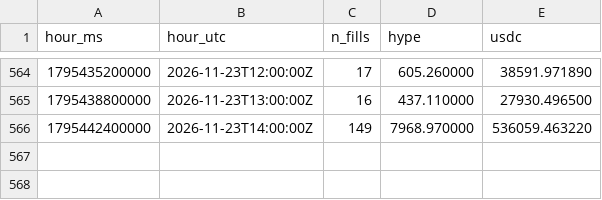
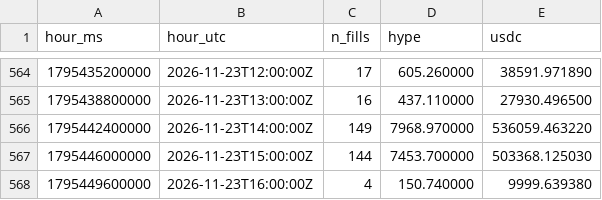
Before and after one commit to ryu-sf6/hype-funding, a CSV file: data/af_buys_hourly.csv, drawn as a sheet; only a part is shown, gaps mark what is left out; the diff names each change by its address in the sheet, - before the commit and + after, or states it on an @@ line.

```diff
--- a/data/af_buys_hourly.csv
+++ b/data/af_buys_hourly.csv
+row 567: 1795446000000 | 2026-11-23T15:00:00Z | 144 | 7453.700000 | 503368.125030
+row 568: 1795449600000 | 2026-11-23T16:00:00Z | 4 | 150.740000 | 9999.639380
```
Also changed, not shown: data/af_daily.csv, data/af_snapshots.csv, 7 other files.
